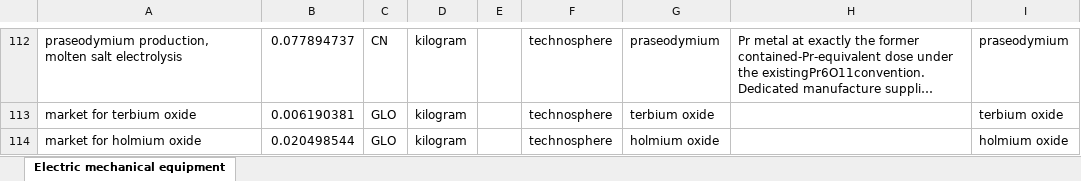
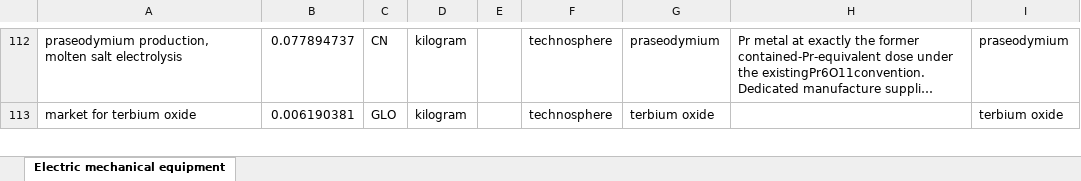
Before and after one commit to polca/premise, an Excel workbook: premise/data/additional_inventories/lci-electric-car-mechanical-powertrain.xlsx, sheet Electric mechanical equipment, drawn as a sheet; only a part is shown, gaps mark what is left out; long unchanged cells end in …; values as stored, in another font and other column widths than the file's, no borders; removed rows and columns are numbered as before the commit, all else as after; the diff covers the shown part only; the diff names each change by its address in the sheet, - before the commit and + after, or states it on an @@ line.

```diff
--- a/premise/data/additional_inventories/lci-electric-car-mechanical-powertrain.xlsx (sheet Electric mechanical equipment)
+++ b/premise/data/additional_inventories/lci-electric-car-mechanical-powertrain.xlsx (sheet Electric mechanical equipment)
-row 114: market for holmium oxide | 0.020498544 | GLO | kilogram |  | technosphere | holmium oxide |  | holmium oxide
```
Also changed, not shown: 2 added rows, 1 removed row and 2 edited cells elsewhere in this sheet, premise/data/additional_inventories/lci-hydrogen-electrolysis.xlsx.
